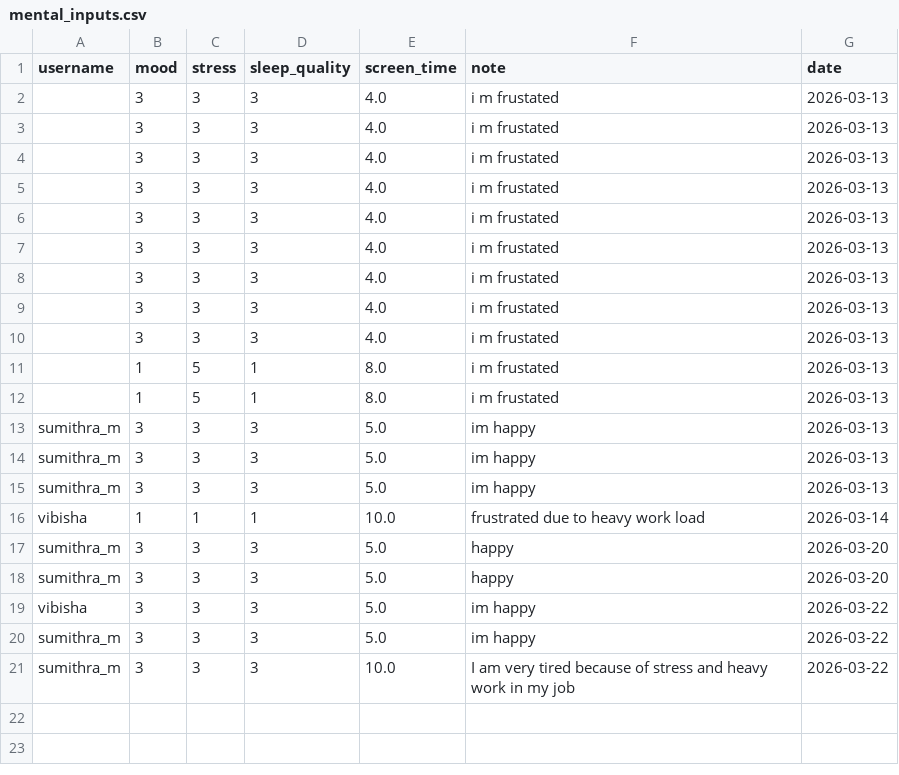
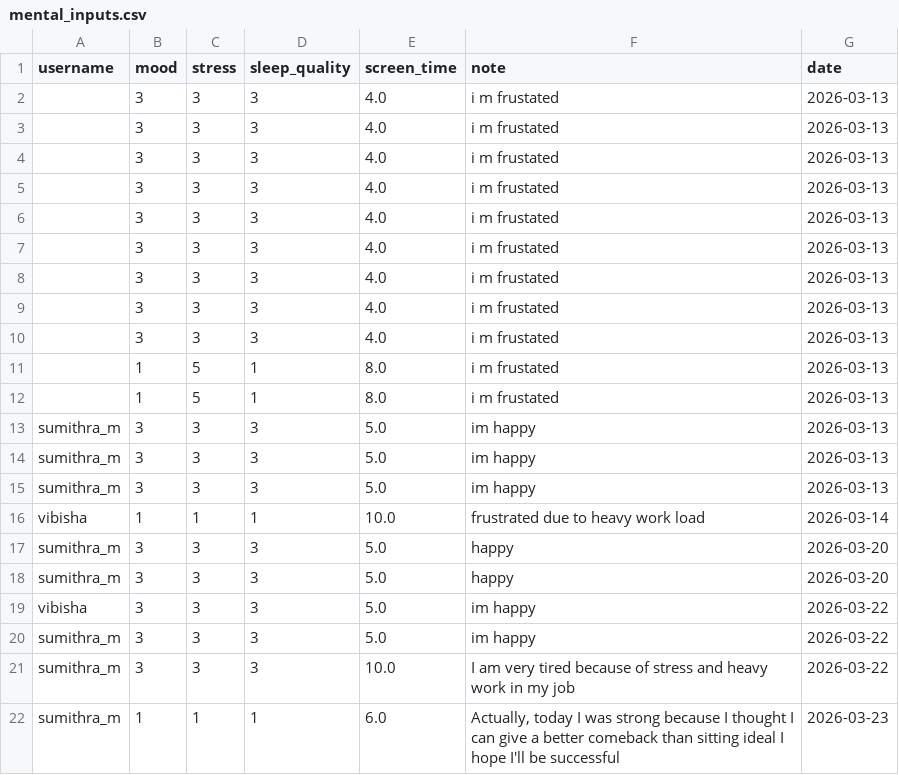
Before and after one commit to Sumi1010/FinalYear_Project_ML, a CSV file: backend/data/mental_inputs.csv, drawn as a sheet; the diff names each change by its address in the sheet, - before the commit and + after, or states it on an @@ line.

```diff
--- a/backend/data/mental_inputs.csv
+++ b/backend/data/mental_inputs.csv
+row 22: sumithra_m | 1 | 1 | 1 | 6.0 | Actually, today I was strong because I thought I can give a better comeback than sitting ideal I hope I'll be successful | 2026-03-23
```
Also changed, not shown: backend/data/nutrition_calorie_inputs.csv, backend/data/physical_inputs.csv, 4 other files.
